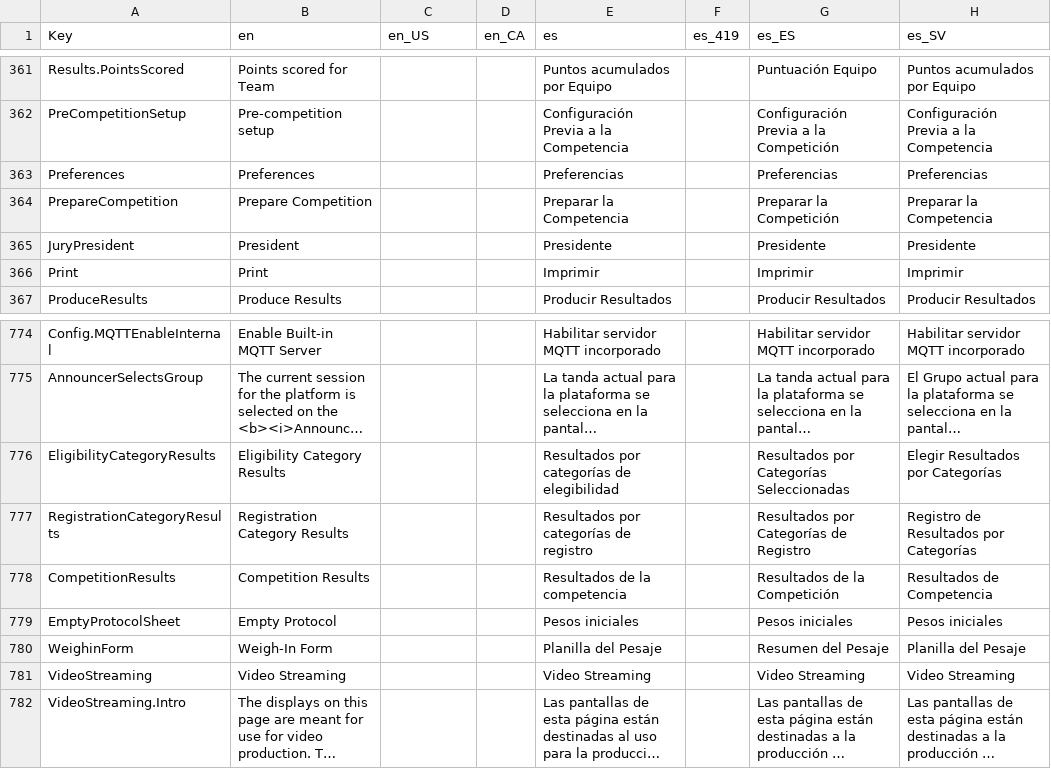
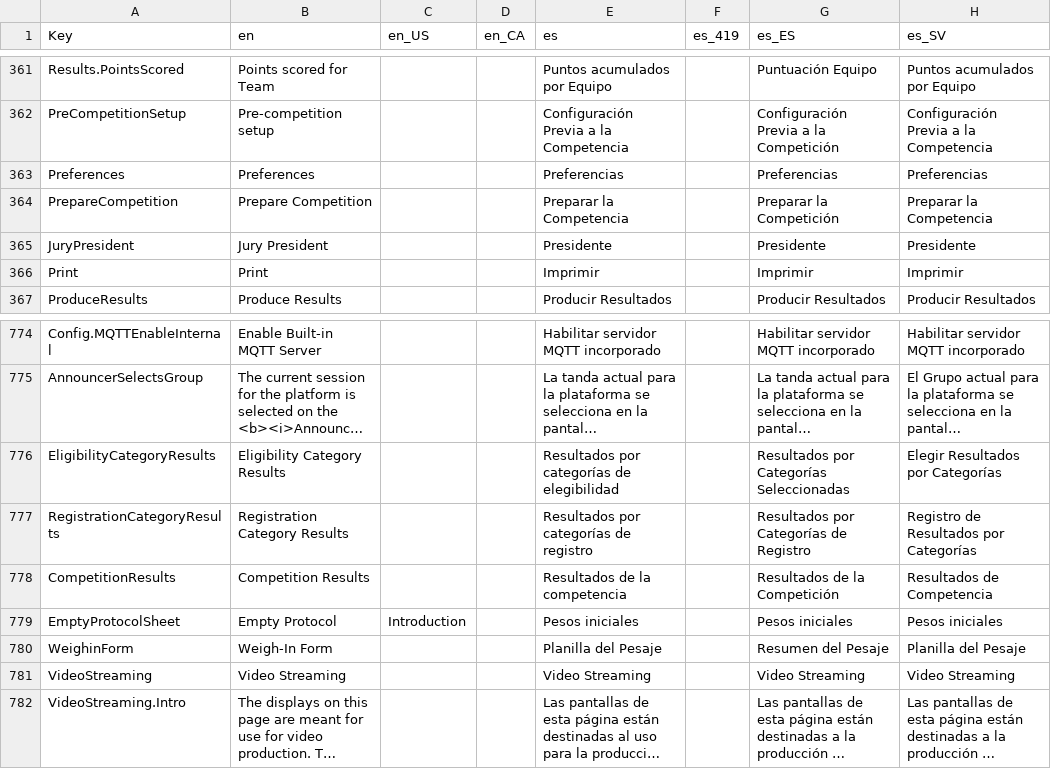
Before and after one commit to jflamy/owlcms4, a CSV file: shared/src/main/resources/i18n/translation4.csv, drawn as a sheet; only a part is shown, gaps mark what is left out; long unchanged cells end in …; the diff names each change by its address in the sheet, - before the commit and + after, or states it on an @@ line.

Commit message:
Introduction button, Jury President

```diff
--- a/shared/src/main/resources/i18n/translation4.csv
+++ b/shared/src/main/resources/i18n/translation4.csv
-B365 (en): President
+B365 (en): Jury President
-C779 (en_US): (empty)
+C779 (en_US): Introduction
```
